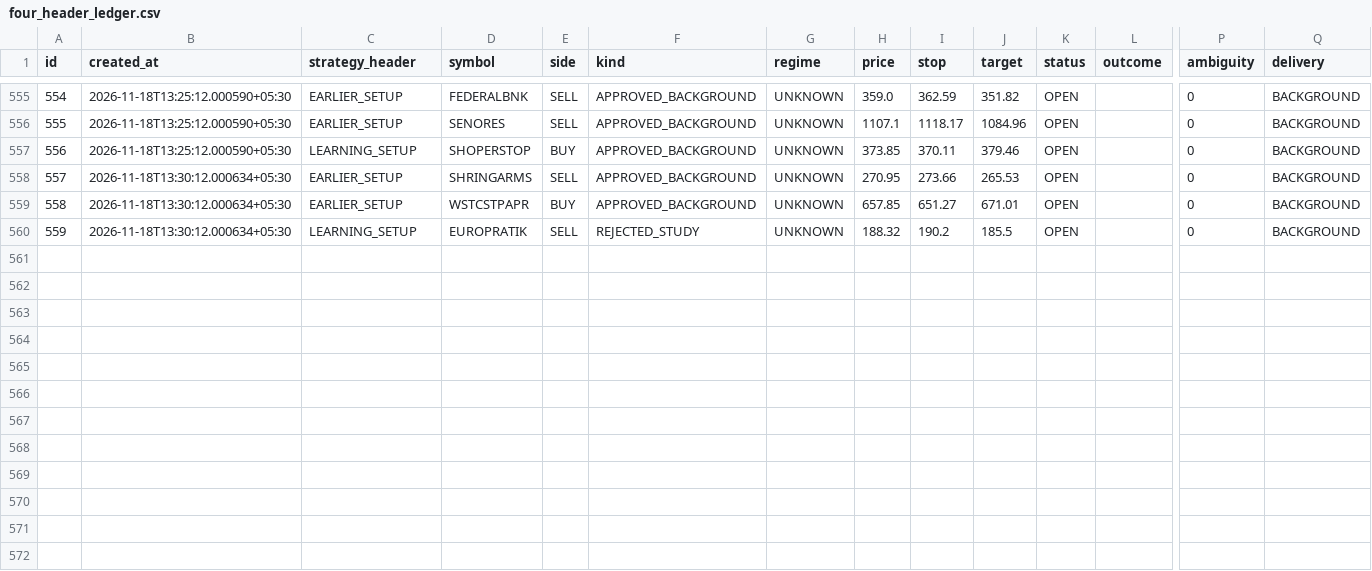
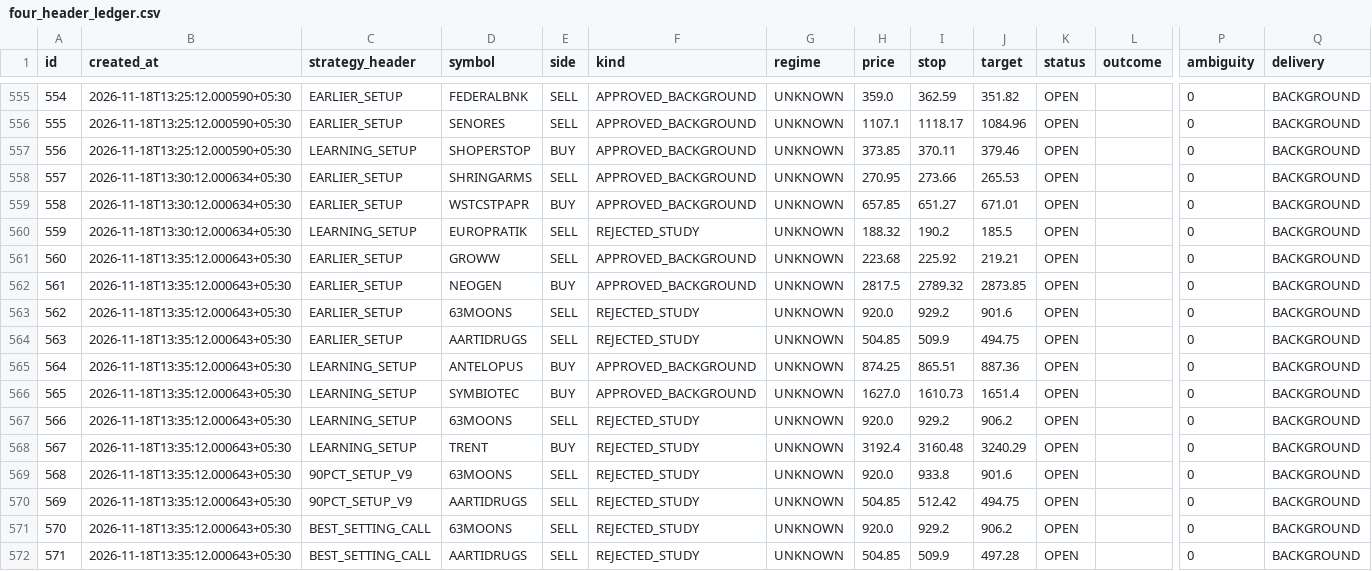
Before and after one commit to mahakalstay-coder/bharat-intraday-scout, a CSV file: reports/four_header_ledger.csv, drawn as a sheet; only a part is shown, gaps mark what is left out; rows hold the shown columns only; the diff names each change by its address in the sheet, - before the commit and + after, or states it on an @@ line.

```diff
--- a/reports/four_header_ledger.csv
+++ b/reports/four_header_ledger.csv
+row 561: 560 | 2026-11-18T13:35:12.000643+05:30 | EARLIER_SETUP | GROWW | SELL | APPROVED_BACKGROUND | UNKNOWN | 223.68 | 225.92 | 219.21 | OPEN |  | 0 | BACKGROUND
+row 562: 561 | 2026-11-18T13:35:12.000643+05:30 | EARLIER_SETUP | NEOGEN | BUY | APPROVED_BACKGROUND | UNKNOWN | 2817.5 | 2789.32 | 2873.85 | OPEN |  | 0 | BACKGROUND
+row 563: 562 | 2026-11-18T13:35:12.000643+05:30 | EARLIER_SETUP | 63MOONS | SELL | REJECTED_STUDY | UNKNOWN | 920.0 | 929.2 | 901.6 | OPEN |  | 0 | BACKGROUND
+row 564: 563 | 2026-11-18T13:35:12.000643+05:30 | EARLIER_SETUP | AARTIDRUGS | SELL | REJECTED_STUDY | UNKNOWN | 504.85 | 509.9 | 494.75 | OPEN |  | 0 | BACKGROUND
+row 565: 564 | 2026-11-18T13:35:12.000643+05:30 | LEARNING_SETUP | ANTELOPUS | BUY | APPROVED_BACKGROUND | UNKNOWN | 874.25 | 865.51 | 887.36 | OPEN |  | 0 | BACKGROUND
+row 566: 565 | 2026-11-18T13:35:12.000643+05:30 | LEARNING_SETUP | SYMBIOTEC | BUY | APPROVED_BACKGROUND | UNKNOWN | 1627.0 | 1610.73 | 1651.4 | OPEN |  | 0 | BACKGROUND
+row 567: 566 | 2026-11-18T13:35:12.000643+05:30 | LEARNING_SETUP | 63MOONS | SELL | REJECTED_STUDY | UNKNOWN | 920.0 | 929.2 | 906.2 | OPEN |  | 0 | BACKGROUND
+row 568: 567 | 2026-11-18T13:35:12.000643+05:30 | LEARNING_SETUP | TRENT | BUY | REJECTED_STUDY | UNKNOWN | 3192.4 | 3160.48 | 3240.29 | OPEN |  | 0 | BACKGROUND
+row 569: 568 | 2026-11-18T13:35:12.000643+05:30 | 90PCT_SETUP_V9 | 63MOONS | SELL | REJECTED_STUDY | UNKNOWN | 920.0 | 933.8 | 901.6 | OPEN |  | 0 | BACKGROUND
+row 570: 569 | 2026-11-18T13:35:12.000643+05:30 | 90PCT_SETUP_V9 | AARTIDRUGS | SELL | REJECTED_STUDY | UNKNOWN | 504.85 | 512.42 | 494.75 | OPEN |  | 0 | BACKGROUND
+row 571: 570 | 2026-11-18T13:35:12.000643+05:30 | BEST_SETTING_CALL | 63MOONS | SELL | REJECTED_STUDY | UNKNOWN | 920.0 | 929.2 | 906.2 | OPEN |  | 0 | BACKGROUND
+row 572: 571 | 2026-11-18T13:35:12.000643+05:30 | BEST_SETTING_CALL | AARTIDRUGS | SELL | REJECTED_STUDY | UNKNOWN | 504.85 | 509.9 | 497.28 | OPEN |  | 0 | BACKGROUND
```
Also changed, not shown: 5 other files.
